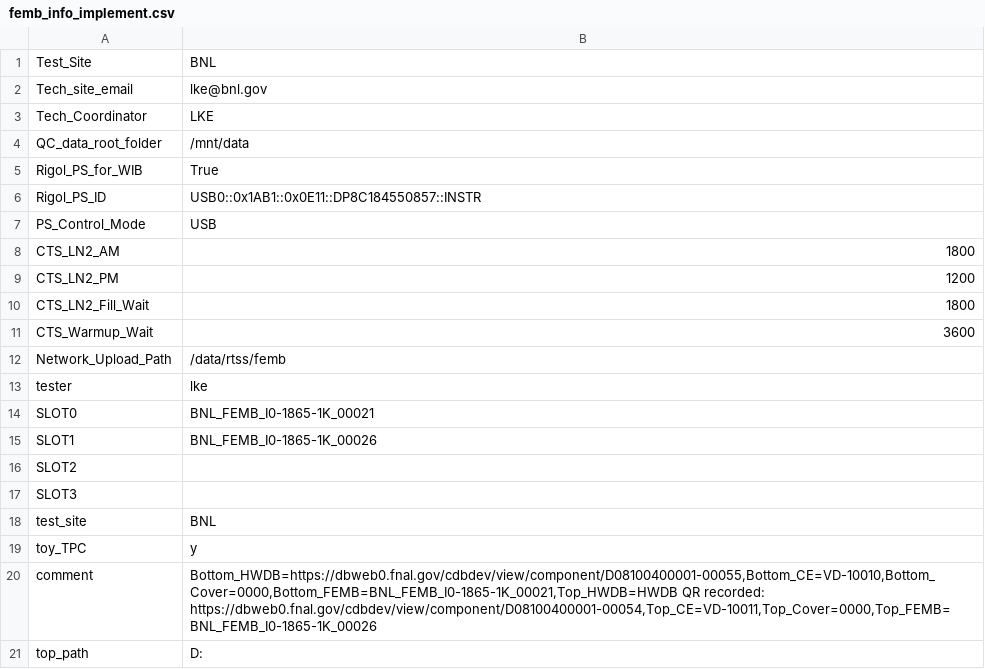
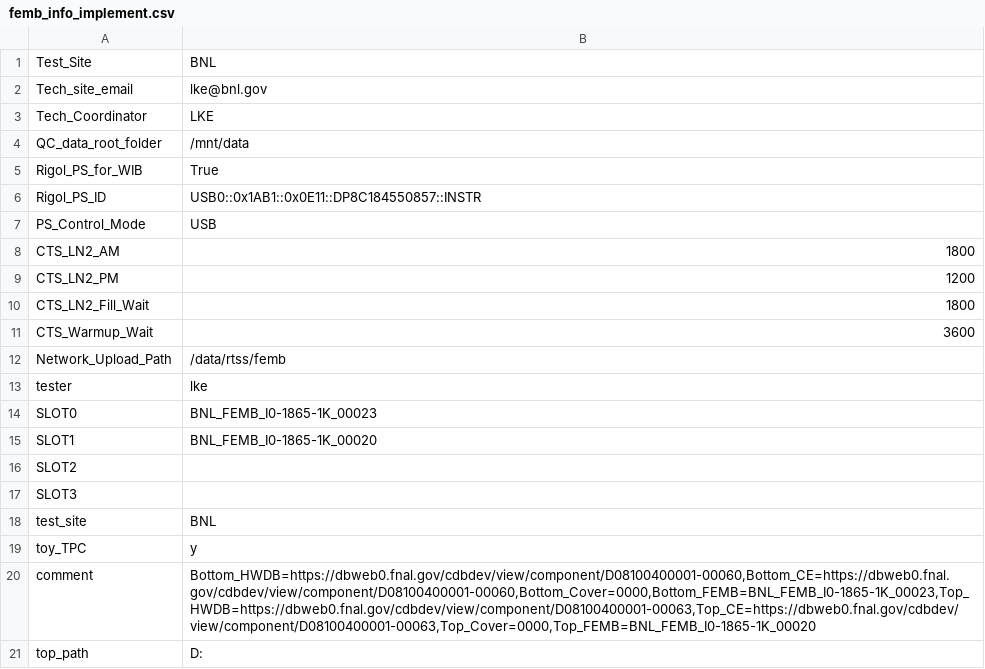
Before and after one commit to sgaobnl/BNL_CE_WIB_SW_QC, a CSV file: femb_info_implement.csv, drawn as a sheet.

```diff
--- a/femb_info_implement.csv
+++ b/femb_info_implement.csv
@@ -13,4 +13,4 @@ Network_Upload_Path,/data/rtss/femb
 tester,lke
-SLOT0,BNL_FEMB_I0-1865-1K_00021
-SLOT1,BNL_FEMB_I0-1865-1K_00026
+SLOT0,BNL_FEMB_I0-1865-1K_00023
+SLOT1,BNL_FEMB_I0-1865-1K_00020
 SLOT2,
@@ -19,3 +19,3 @@ test_site,BNL
 toy_TPC,y
-comment,"Bottom_HWDB=https://dbweb0.fnal.gov/cdbdev/view/component/D08100400001-00055,Bottom_CE=VD-10010,Bottom_Cover=0000,Bottom_FEMB=BNL_FEMB_I0-1865-1K_00021,Top_HWDB=HWDB QR recorded: https://dbweb0.fnal.gov/cdbdev/view/component/D08100400001-00054,Top_CE=VD-10011,Top_Cover=0000,Top_FEMB=BNL_FEMB_I0-1865-1K_00026"
+comment,"Bottom_HWDB=https://dbweb0.fnal.gov/cdbdev/view/component/D08100400001-00060,Bottom_CE=https://dbweb0.fnal.gov/cdbdev/view/component/D08100400001-00060,Bottom_Cover=0000,Bottom_FEMB=BNL_FEMB_I0-1865-1K_00023,Top_HWDB=https://dbweb0.fnal.gov/cdbdev/view/component/D08100400001-00063,Top_CE=https://dbweb0.fnal.gov/cdbdev/view/component/D08100400001-00063,Top_Cover=0000,Top_FEMB=BNL_FEMB_I0-1865-1K_00020"
 top_path,D:
```
Also changed, not shown: femb_info.csv, init_setup.csv, 8 other files.
